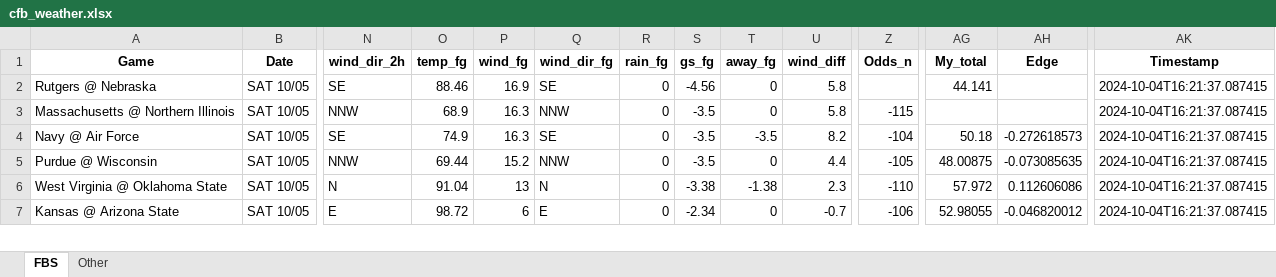
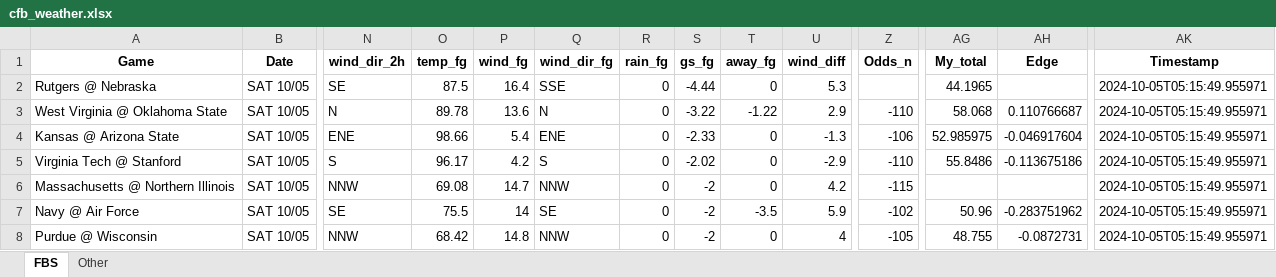
Before and after one commit to mslade50/football_weather, an Excel workbook: cfb_weather.xlsx, sheet FBS, drawn as a sheet; only a part is shown, gaps mark what is left out; values as stored, in another font and other column widths than the file's, no borders; removed rows and columns are numbered as before the commit, all else as after; rows hold the shown columns only; the diff covers the shown part only; the diff names each change by its address in the sheet, - before the commit and + after, or states it on an @@ line.

Commit message:
Update cfb_weather.xlsx with Timestamp 2024-10-05T05:15:49.955971

```diff
--- a/cfb_weather.xlsx (sheet FBS)
+++ b/cfb_weather.xlsx (sheet FBS)
-O2 (temp_fg): 88.46
+O2 (temp_fg): 87.5
-P2 (wind_fg): 16.9
+P2 (wind_fg): 16.4
-Q2 (wind_dir_fg): SE
+Q2 (wind_dir_fg): SSE
-S2 (gs_fg): -4.56
+S2 (gs_fg): -4.44
-U2 (wind_diff): 5.8
+U2 (wind_diff): 5.3
-AG2 (My_total): 44.141
+AG2 (My_total): 44.1965
-AK2 (Timestamp): 2024-10-04T16:21:37.087415
+AK2 (Timestamp): 2024-10-05T05:15:49.955971
+row 3: West Virginia @ Oklahoma State | SAT 10/05 | N | 89.78 | 13.6 | N | 0 | -3.22 | -1.22 | 2.9 | -110 | 58.068 | 0.110766687 | 2024-10-05T05:15:49.955971
+row 4: Kansas @ Arizona State | SAT 10/05 | ENE | 98.66 | 5.4 | ENE | 0 | -2.33 | 0 | -1.3 | -106 | 52.985975 | -0.046917604 | 2024-10-05T05:15:49.955971
+row 5: Virginia Tech @ Stanford | SAT 10/05 | S | 96.17 | 4.2 | S | 0 | -2.02 | 0 | -2.9 | -110 | 55.8486 | -0.113675186 | 2024-10-05T05:15:49.955971
-O6 (temp_fg): 68.9
+O6 (temp_fg): 69.08
-P6 (wind_fg): 16.3
+P6 (wind_fg): 14.7
-S6:S8 (gs_fg): -3.5
+S6:S8 (gs_fg): -2
-U6 (wind_diff): 5.8
+U6 (wind_diff): 4.2
-AK6:AK8 (Timestamp): 2024-10-04T16:21:37.087415
+AK6:AK8 (Timestamp): 2024-10-05T05:15:49.955971
-O7 (temp_fg): 74.9
+O7 (temp_fg): 75.5
-P7 (wind_fg): 16.3
+P7 (wind_fg): 14
-U7 (wind_diff): 8.2
+U7 (wind_diff): 5.9
-Z7 (Odds_n): -104
+Z7 (Odds_n): -102
-AG7 (My_total): 50.18
+AG7 (My_total): 50.96
-AH7 (Edge): -0.272618573
+AH7 (Edge): -0.283751962
-O8 (temp_fg): 69.44
+O8 (temp_fg): 68.42
-P8 (wind_fg): 15.2
+P8 (wind_fg): 14.8
-U8 (wind_diff): 4.4
+U8 (wind_diff): 4
-AG8 (My_total): 48.00875
+AG8 (My_total): 48.755
-AH8 (Edge): -0.073085635
+AH8 (Edge): -0.0872731
-row 6: West Virginia @ Oklahoma State | SAT 10/05 | N | 91.04 | 13 | N | 0 | -3.38 | -1.38 | 2.3 | -110 | 57.972 | 0.112606086 | 2024-10-04T16:21:37.087415
-row 7: Kansas @ Arizona State | SAT 10/05 | E | 98.72 | 6 | E | 0 | -2.34 | 0 | -0.7 | -106 | 52.98055 | -0.046820012 | 2024-10-04T16:21:37.087415
```
Also changed, not shown: 7 added rows, 8 removed rows and 192 edited cells elsewhere in this sheet, sheet Other.
